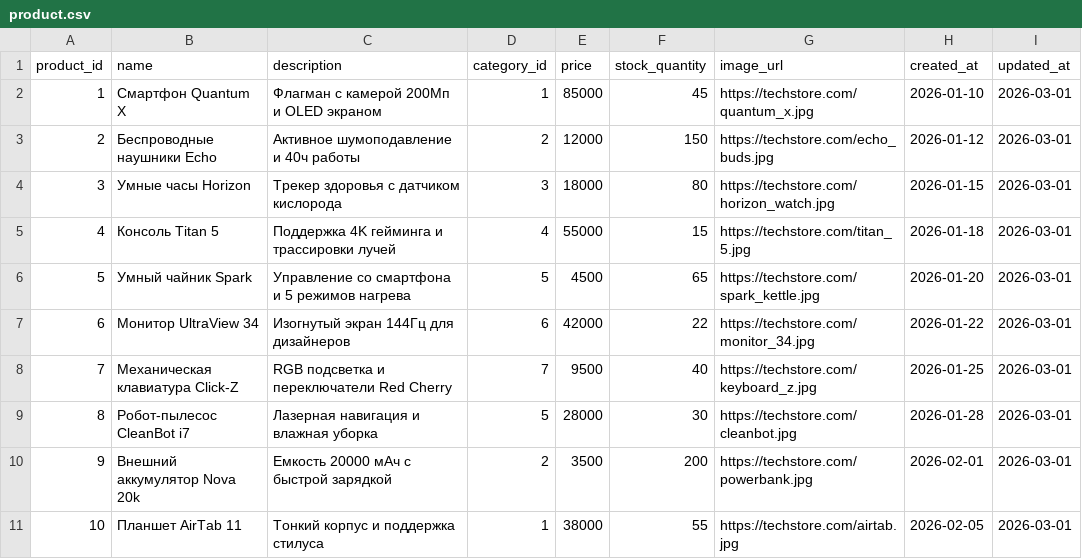
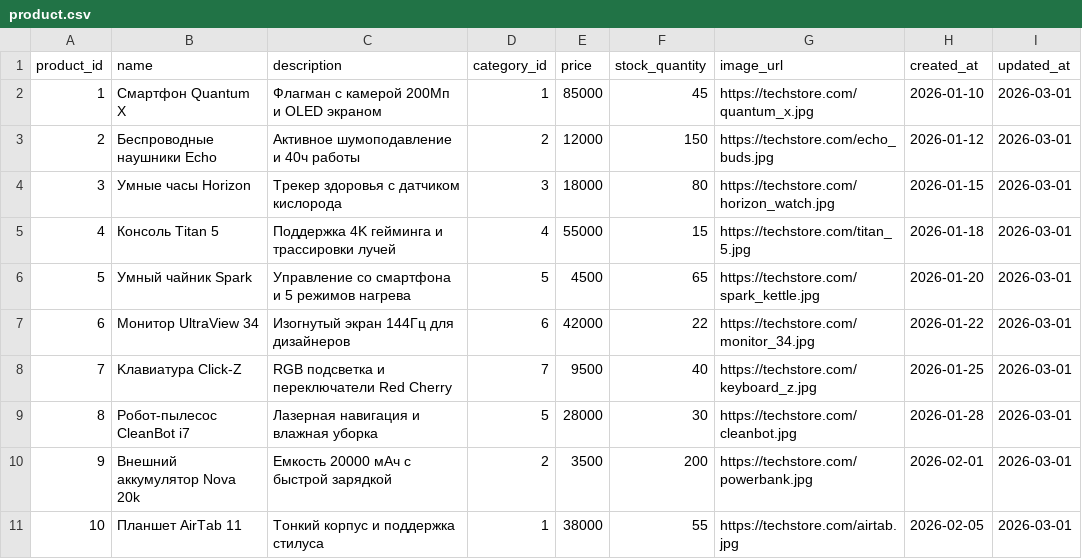
Before and after one commit to kir1lka/cad-2025, a CSV file: les02/lab/app/src/main/resources/product.csv, drawn as a sheet.

```diff
--- a/les02/lab/app/src/main/resources/product.csv
+++ b/les02/lab/app/src/main/resources/product.csv
@@ -7,3 +7,3 @@
 6,Монитор UltraView 34,Изогнутый экран 144Гц для дизайнеров,6,42000,22,https://techstore.com/monitor_34.jpg,2026-01-22,2026-03-01
-7,Механическая клавиатура Click-Z,RGB подсветка и переключатели Red Cherry,7,9500,40,https://techstore.com/keyboard_z.jpg,2026-01-25,2026-03-01
+7,Kлавиатура Click-Z,RGB подсветка и переключатели Red Cherry,7,9500,40,https://techstore.com/keyboard_z.jpg,2026-01-25,2026-03-01
 8,Робот-пылесос CleanBot i7,Лазерная навигация и влажная уборка,5,28000,30,https://techstore.com/cleanbot.jpg,2026-01-28,2026-03-01
```
Also changed, not shown: 7 other files.
